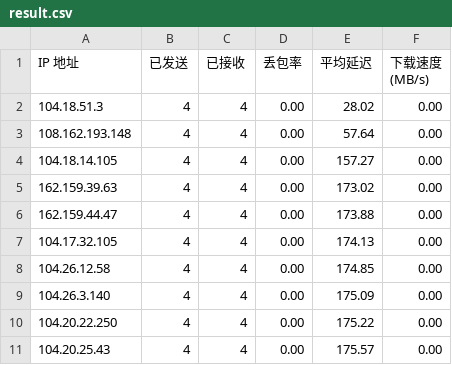
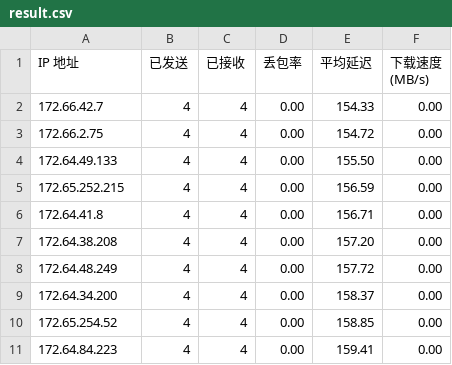
Before and after one commit to BetterAndBetterII/cloudflare_cdn_result, a CSV file: result.csv, drawn as a sheet.

Commit message:
Update Cloudflare CDN speed test result.

```diff
--- a/result.csv
+++ b/result.csv
@@ -1,11 +1,11 @@
 IP 地址,已发送,已接收,丢包率,平均延迟,下载速度 (MB/s)
-104.18.51.3,4,4,0.00,28.02,0.00
-108.162.193.148,4,4,0.00,57.64,0.00
-104.18.14.105,4,4,0.00,157.27,0.00
-162.159.39.63,4,4,0.00,173.02,0.00
-162.159.44.47,4,4,0.00,173.88,0.00
-104.17.32.105,4,4,0.00,174.13,0.00
-104.26.12.58,4,4,0.00,174.85,0.00
-104.26.3.140,4,4,0.00,175.09,0.00
-104.20.22.250,4,4,0.00,175.22,0.00
-104.20.25.43,4,4,0.00,175.57,0.00
+172.66.42.7,4,4,0.00,154.33,0.00
+172.66.2.75,4,4,0.00,154.72,0.00
+172.64.49.133,4,4,0.00,155.50,0.00
+172.65.252.215,4,4,0.00,156.59,0.00
+172.64.41.8,4,4,0.00,156.71,0.00
+172.64.38.208,4,4,0.00,157.20,0.00
+172.64.48.249,4,4,0.00,157.72,0.00
+172.64.34.200,4,4,0.00,158.37,0.00
+172.65.254.52,4,4,0.00,158.85,0.00
+172.64.84.223,4,4,0.00,159.41,0.00
```
